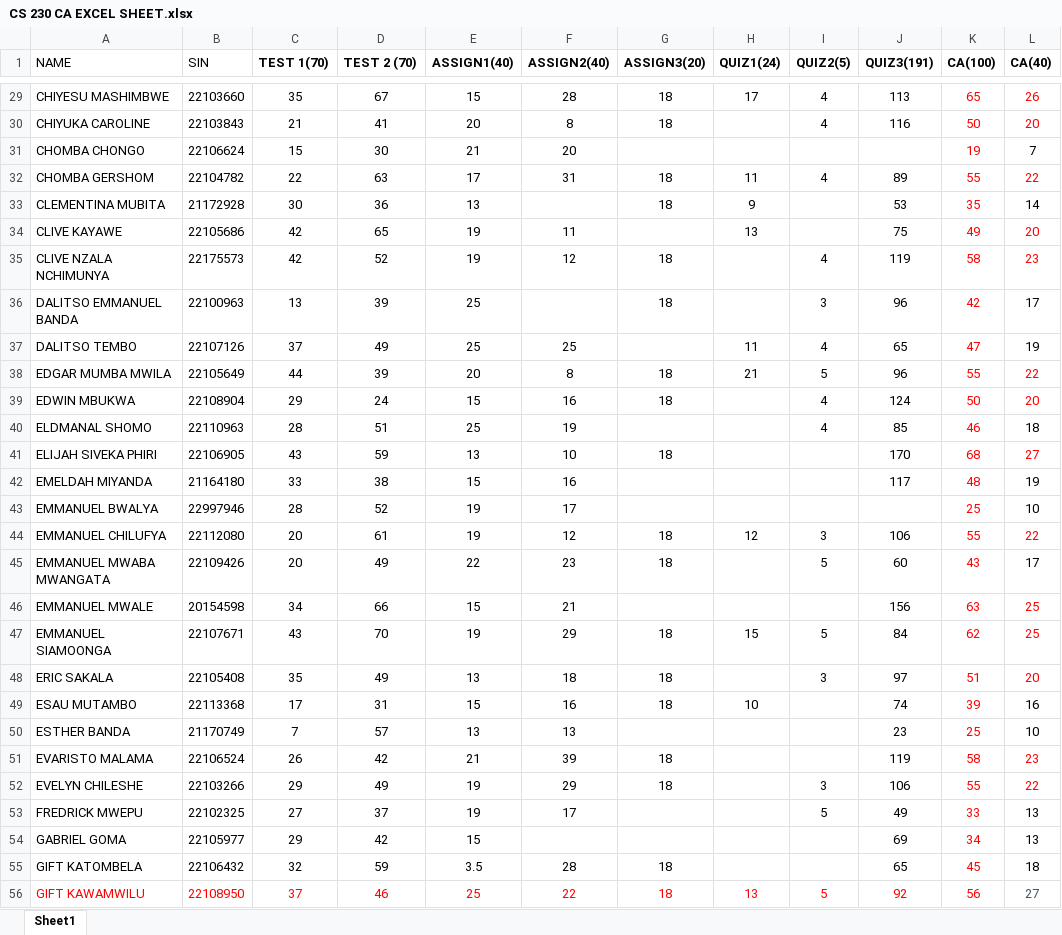
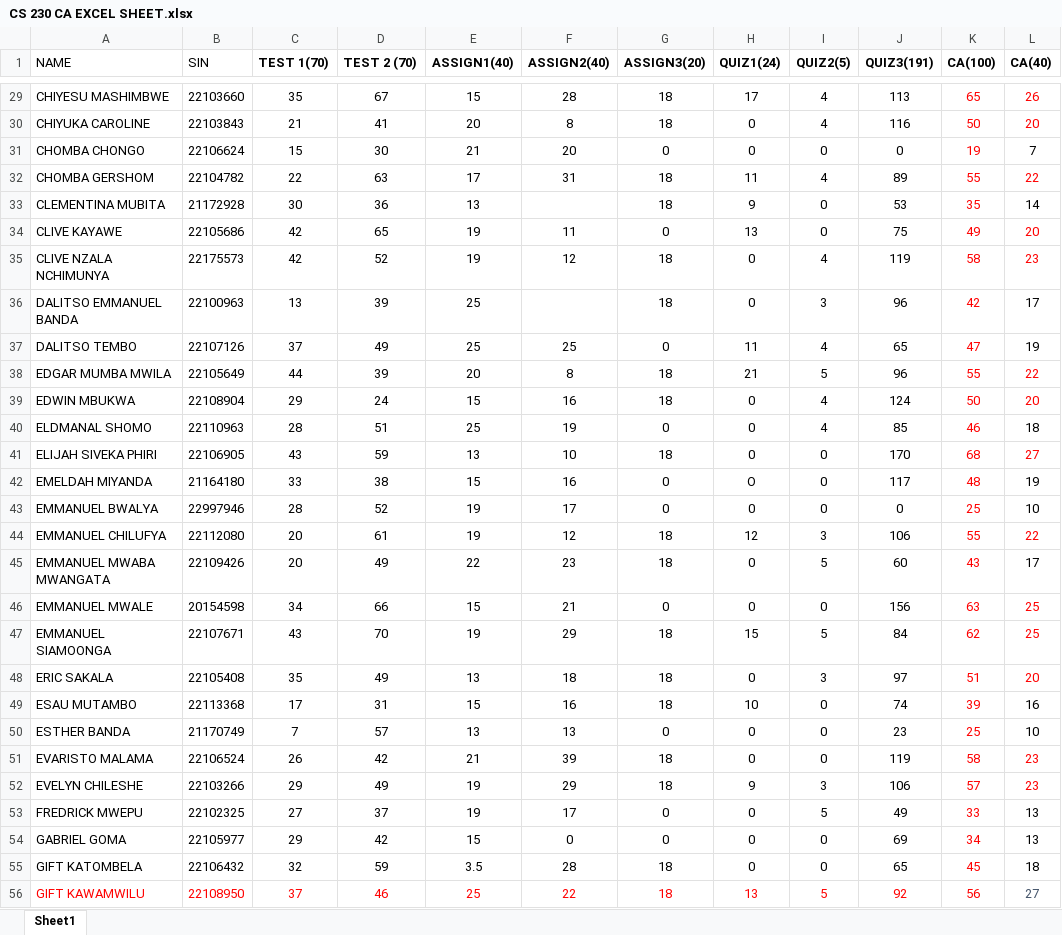
Before and after one commit to Gift-Kawamwilu/CS230-CA, an Excel workbook: CS 230 CA EXCEL SHEET.xlsx, sheet Sheet1, drawn as a sheet; only a part is shown, gaps mark what is left out; values as stored, in another font and other column widths than the file's, no borders; the diff covers the shown part only; the diff names each change by its address in the sheet, - before the commit and + after, or states it on an @@ line.

Commit message:
updated the excel empty rows

```diff
--- a/CS 230 CA EXCEL SHEET.xlsx (sheet Sheet1)
+++ b/CS 230 CA EXCEL SHEET.xlsx (sheet Sheet1)
-H30:H31 (QUIZ1(24)): (empty)
+H30:H31 (QUIZ1(24)): 0
-G31 (ASSIGN3(20)): (empty)
+G31 (ASSIGN3(20)): 0
-I31 (QUIZ2(5)): (empty)
+I31 (QUIZ2(5)): 0
-J31 (QUIZ3(191)): (empty)
+J31 (QUIZ3(191)): 0
-I33:I34 (QUIZ2(5)): (empty)
+I33:I34 (QUIZ2(5)): 0
-G34 (ASSIGN3(20)): (empty)
+G34 (ASSIGN3(20)): 0
-H35:H36 (QUIZ1(24)): (empty)
+H35:H36 (QUIZ1(24)): 0
-G37 (ASSIGN3(20)): (empty)
+G37 (ASSIGN3(20)): 0
-H39:H41 (QUIZ1(24)): (empty)
+H39:H41 (QUIZ1(24)): 0
-G40 (ASSIGN3(20)): (empty)
+G40 (ASSIGN3(20)): 0
-I41:I43 (QUIZ2(5)): (empty)
+I41:I43 (QUIZ2(5)): 0
-G42:G43 (ASSIGN3(20)): (empty)
+G42:G43 (ASSIGN3(20)): 0
-H42 (QUIZ1(24)): (empty)
+H42 (QUIZ1(24)): O
-H43 (QUIZ1(24)): (empty)
+H43 (QUIZ1(24)): 0
-J43 (QUIZ3(191)): (empty)
+J43 (QUIZ3(191)): 0
-H45:H46 (QUIZ1(24)): (empty)
+H45:H46 (QUIZ1(24)): 0
-G46 (ASSIGN3(20)): (empty)
+G46 (ASSIGN3(20)): 0
-I46 (QUIZ2(5)): (empty)
+I46 (QUIZ2(5)): 0
-H48 (QUIZ1(24)): (empty)
+H48 (QUIZ1(24)): 0
-I49:I51 (QUIZ2(5)): (empty)
+I49:I51 (QUIZ2(5)): 0
-G50 (ASSIGN3(20)): (empty)
+G50 (ASSIGN3(20)): 0
-H50:H51 (QUIZ1(24)): (empty)
+H50:H51 (QUIZ1(24)): 0
-H52 (QUIZ1(24)): (empty)
+H52 (QUIZ1(24)): 9
-K52 (CA(100)): 55
+K52 (CA(100)): 57
-L52 (CA(40)): 22
+L52 (CA(40)): 23
-G53:G54 (ASSIGN3(20)): (empty)
+G53:G54 (ASSIGN3(20)): 0
-H53:H55 (QUIZ1(24)): (empty)
+H53:H55 (QUIZ1(24)): 0
-F54 (ASSIGN2(40)): (empty)
+F54 (ASSIGN2(40)): 0
-I54:I55 (QUIZ2(5)): (empty)
+I54:I55 (QUIZ2(5)): 0
```
Also changed, not shown: 228 edited cells elsewhere in this sheet, 1 other file.
